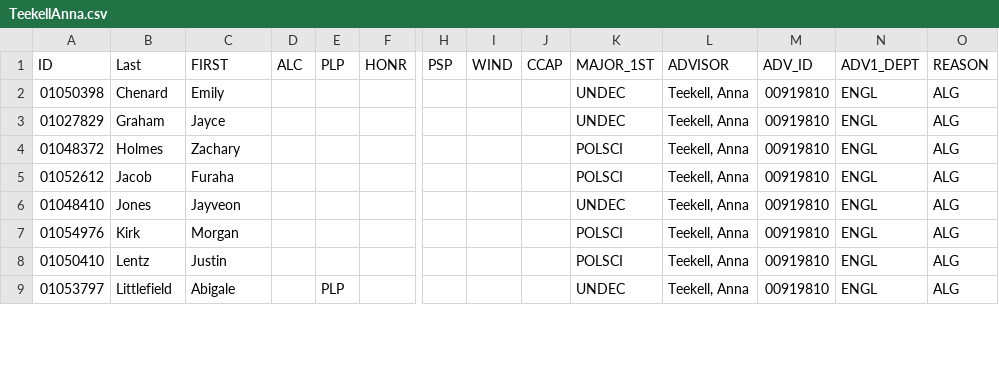
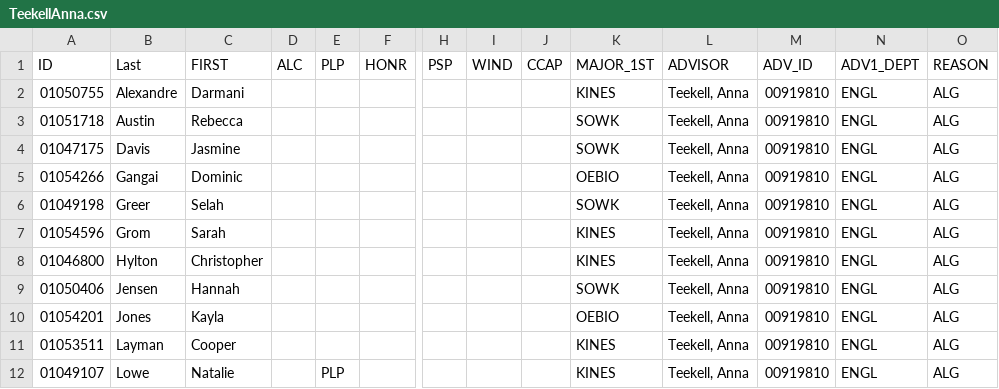
Before and after one commit to heddle/bcnu, a CSV file: advisors/src/main/java/cnuphys/advisors/data/Fall2024/output/TeekellAnna.csv, drawn as a sheet; only a part is shown, gaps mark what is left out; removed rows and columns are numbered as before the commit, all else as after; rows hold the shown columns only; the diff covers the shown part only; the diff names each change by its address in the sheet, - before the commit and + after, or states it on an @@ line.

```diff
--- a/advisors/src/main/java/cnuphys/advisors/data/Fall2024/output/TeekellAnna.csv
+++ b/advisors/src/main/java/cnuphys/advisors/data/Fall2024/output/TeekellAnna.csv
-A2 (ID): 01050398
+A2 (ID): 01050755
-B2 (Last): Chenard
+B2 (Last): Alexandre
-C2 (FIRST): Emily
+C2 (FIRST): Darmani
-K2 (MAJOR_1ST): UNDEC
+K2 (MAJOR_1ST): KINES
+row 3: 01051718 | Austin | Rebecca |  |  |  |  |  |  | SOWK | Teekell, Anna | 00919810 | ENGL | ALG
+row 4: 01047175 | Davis | Jasmine |  |  |  |  |  |  | SOWK | Teekell, Anna | 00919810 | ENGL | ALG
-A5 (ID): 01027829
+A5 (ID): 01054266
-B5 (Last): Graham
+B5 (Last): Gangai
-C5 (FIRST): Jayce
+C5 (FIRST): Dominic
-K5 (MAJOR_1ST): UNDEC
+K5 (MAJOR_1ST): OEBIO
+row 6: 01049198 | Greer | Selah |  |  |  |  |  |  | SOWK | Teekell, Anna | 00919810 | ENGL | ALG
-A7 (ID): 01048372
+A7 (ID): 01054596
-B7 (Last): Holmes
+B7 (Last): Grom
-C7 (FIRST): Zachary
+C7 (FIRST): Sarah
-K7 (MAJOR_1ST): POLSCI
+K7 (MAJOR_1ST): KINES
+row 8: 01046800 | Hylton | Christopher |  |  |  |  |  |  | KINES | Teekell, Anna | 00919810 | ENGL | ALG
-A9 (ID): 01052612
+A9 (ID): 01050406
-B9 (Last): Jacob
+B9 (Last): Jensen
-C9 (FIRST): Furaha
+C9 (FIRST): Hannah
-K9 (MAJOR_1ST): POLSCI
+K9 (MAJOR_1ST): SOWK
-A10 (ID): 01048410
+A10 (ID): 01054201
-C10 (FIRST): Jayveon
+C10 (FIRST): Kayla
-K10 (MAJOR_1ST): UNDEC
+K10 (MAJOR_1ST): OEBIO
-row 7: 01054976 | Kirk | Morgan |  |  |  |  |  |  | POLSCI | Teekell, Anna | 00919810 | ENGL | ALG
-A11 (ID): 01050410
+A11 (ID): 01053511
-B11 (Last): Lentz
+B11 (Last): Layman
-C11 (FIRST): Justin
+C11 (FIRST): Cooper
-K11 (MAJOR_1ST): POLSCI
+K11 (MAJOR_1ST): KINES
-A12 (ID): 01053797
+A12 (ID): 01049107
-B12 (Last): Littlefield
+B12 (Last): Lowe
-C12 (FIRST): Abigale
+C12 (FIRST): Natalie
-K12 (MAJOR_1ST): UNDEC
+K12 (MAJOR_1ST): KINES
```
Also changed, not shown: 1 added row, 5 removed rows and 11 edited cells elsewhere in this file, advisors/src/main/java/cnuphys/advisors/data/Fall2024/output/GerousisCostaP.csv, advisors/src/main/java/cnuphys/advisors/data/Fall2024/output/IrvingJohn.csv, 55 other files.
